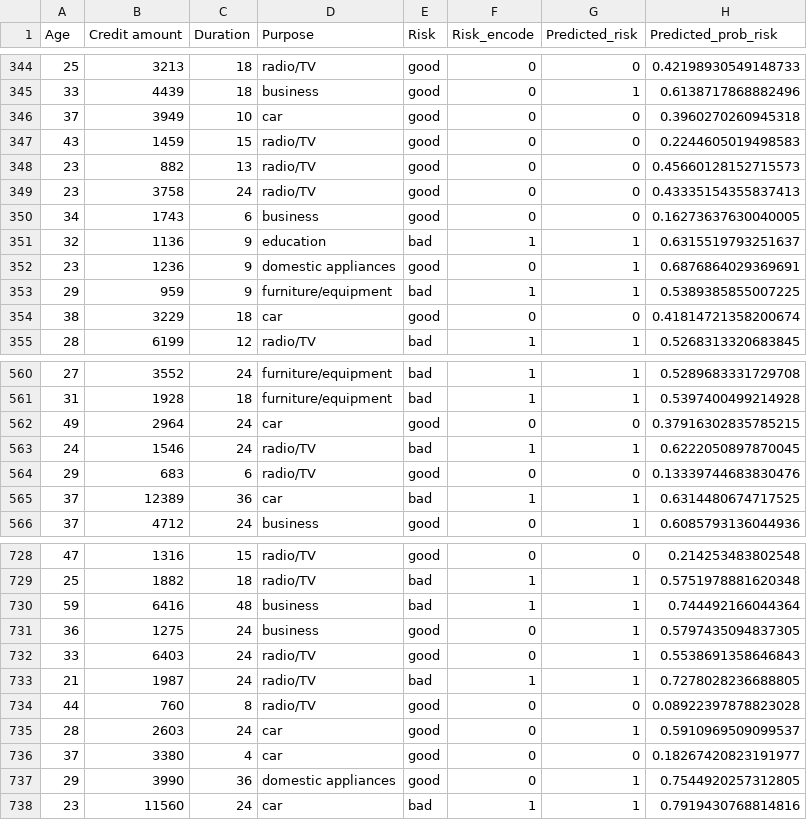
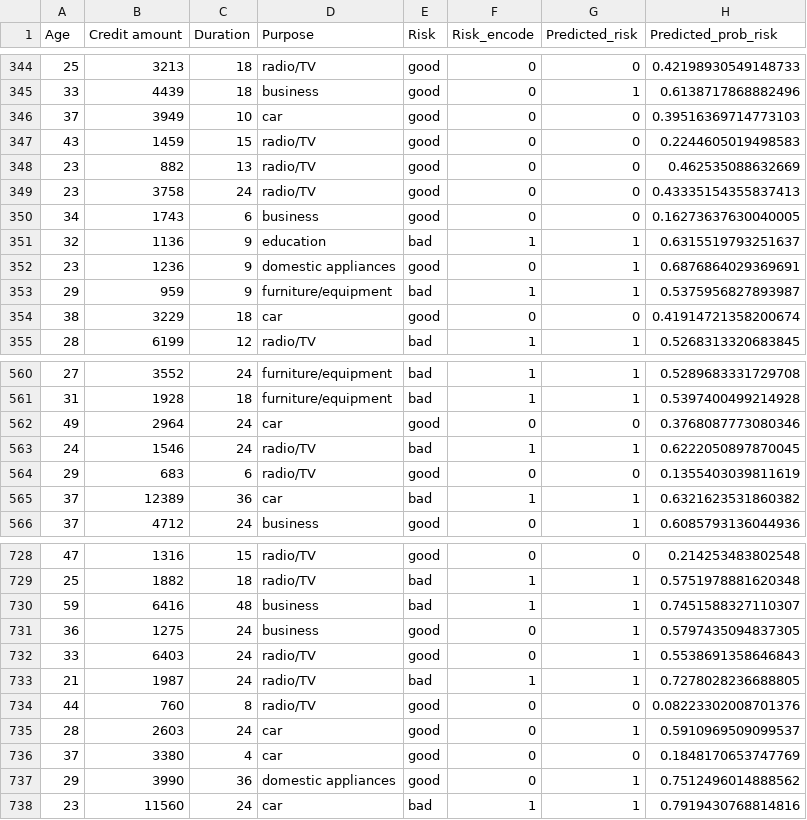
Before and after one commit to koomited/Hack2Hire_TestTech_Profile_54, a CSV file: data/dashboard_data.csv, drawn as a sheet; only a part is shown, gaps mark what is left out; the diff covers the shown part only.

```diff
--- a/data/dashboard_data.csv
+++ b/data/dashboard_data.csv
@@ -345,5 +345,5 @@ Age,Credit amount,Duration,Purpose,Risk,Risk_encode,Predicted_risk,Predicted_pro
 33,4439,18,business,good,0,1,0.6138717868882496
-37,3949,10,car,good,0,0,0.3960270260945318
+37,3949,10,car,good,0,0,0.39516369714773103
 43,1459,15,radio/TV,good,0,0,0.2244605019498583
-23,882,13,radio/TV,good,0,0,0.45660128152715573
+23,882,13,radio/TV,good,0,0,0.462535088632669
 23,3758,24,radio/TV,good,0,0,0.43335154355837413
@@ -352,4 +352,4 @@ Age,Credit amount,Duration,Purpose,Risk,Risk_encode,Predicted_risk,Predicted_pro
 23,1236,9,domestic appliances,good,0,1,0.6876864029369691
-29,959,9,furniture/equipment,bad,1,1,0.5389385855007225
-38,3229,18,car,good,0,0,0.41814721358200674
+29,959,9,furniture/equipment,bad,1,1,0.5375956827893987
+38,3229,18,car,good,0,0,0.41914721358200674
 28,6199,12,radio/TV,bad,1,1,0.5268313320683845
@@ -561,6 +561,6 @@ Age,Credit amount,Duration,Purpose,Risk,Risk_encode,Predicted_risk,Predicted_pro
 31,1928,18,furniture/equipment,bad,1,1,0.5397400499214928
-49,2964,24,car,good,0,0,0.37916302835785215
+49,2964,24,car,good,0,0,0.3768087773080346
 24,1546,24,radio/TV,bad,1,1,0.6222050897870045
-29,683,6,radio/TV,good,0,0,0.13339744683830476
-37,12389,36,car,bad,1,1,0.6314480674717525
+29,683,6,radio/TV,good,0,0,0.1355403039811619
+37,12389,36,car,bad,1,1,0.6321623531860382
 37,4712,24,business,good,0,1,0.6085793136044936
@@ -729,3 +729,3 @@ Age,Credit amount,Duration,Purpose,Risk,Risk_encode,Predicted_risk,Predicted_pro
 25,1882,18,radio/TV,bad,1,1,0.5751978881620348
-59,6416,48,business,bad,1,1,0.744492166044364
+59,6416,48,business,bad,1,1,0.7451588327110307
 36,1275,24,business,good,0,1,0.5797435094837305
@@ -733,6 +733,6 @@ Age,Credit amount,Duration,Purpose,Risk,Risk_encode,Predicted_risk,Predicted_pro
 21,1987,24,radio/TV,bad,1,1,0.7278028236688805
-44,760,8,radio/TV,good,0,0,0.08922397878823028
+44,760,8,radio/TV,good,0,0,0.08223302008701376
 28,2603,24,car,good,0,1,0.5910969509099537
-37,3380,4,car,good,0,0,0.18267420823191977
-29,3990,36,domestic appliances,good,0,1,0.7544920257312805
+37,3380,4,car,good,0,0,0.1848170653747769
+29,3990,36,domestic appliances,good,0,1,0.7512496014888562
 23,11560,24,car,bad,1,1,0.7919430768814816
```
Also changed, not shown: 73 edited cells elsewhere in this file, 6 other files.
